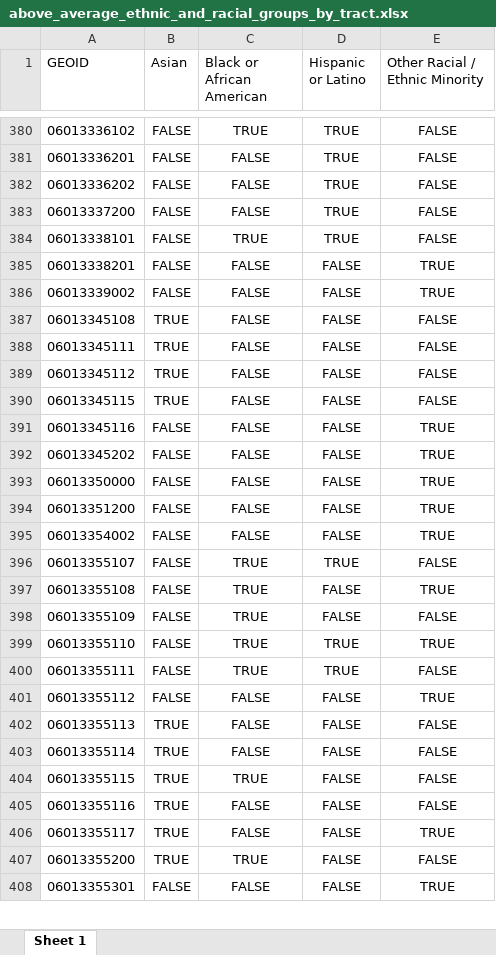
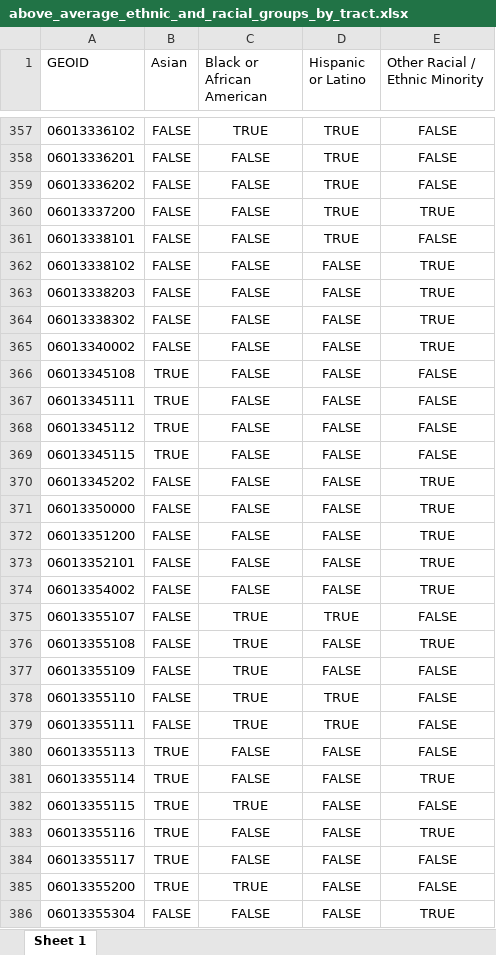
Before and after one commit to BayAreaMetro/Data-Analysis-Projects, an Excel workbook: census/2018_tip_equity_analysis/above_average_ethnic_and_racial_groups_by_tract.xlsx, sheet Sheet 1, drawn as a sheet; only a part is shown, gaps mark what is left out; values as stored, in another font and other column widths than the file's, no borders; removed rows and columns are numbered as before the commit, all else as after; the diff covers the shown part only; the diff names each change by its address in the sheet, - before the commit and + after, or states it on an @@ line.

```diff
--- a/census/2018_tip_equity_analysis/above_average_ethnic_and_racial_groups_by_tract.xlsx (sheet Sheet 1)
+++ b/census/2018_tip_equity_analysis/above_average_ethnic_and_racial_groups_by_tract.xlsx (sheet Sheet 1)
-E360 (Other Racial / Ethnic Minority): FALSE
+E360 (Other Racial / Ethnic Minority): TRUE
-C361 (Black or African American): TRUE
+C361 (Black or African American): FALSE
-A362 (GEOID): 06013338201
+A362 (GEOID): 06013338102
-A363 (GEOID): 06013339002
+A363 (GEOID): 06013338203
+row 364: 06013338302 | FALSE | FALSE | FALSE | TRUE
+row 365: 06013340002 | FALSE | FALSE | FALSE | TRUE
-row 391: 06013345116 | FALSE | FALSE | FALSE | TRUE
+row 373: 06013352101 | FALSE | FALSE | FALSE | TRUE
-E378 (Other Racial / Ethnic Minority): TRUE
+E378 (Other Racial / Ethnic Minority): FALSE
-row 401: 06013355112 | FALSE | FALSE | FALSE | TRUE
-E381 (Other Racial / Ethnic Minority): FALSE
+E381 (Other Racial / Ethnic Minority): TRUE
-E383 (Other Racial / Ethnic Minority): FALSE
+E383 (Other Racial / Ethnic Minority): TRUE
-E384 (Other Racial / Ethnic Minority): TRUE
+E384 (Other Racial / Ethnic Minority): FALSE
-A386 (GEOID): 06013355301
+A386 (GEOID): 06013355304
```
Also changed, not shown: 24 added rows, 120 removed rows and 448 edited cells elsewhere in this sheet, 3 other files.
